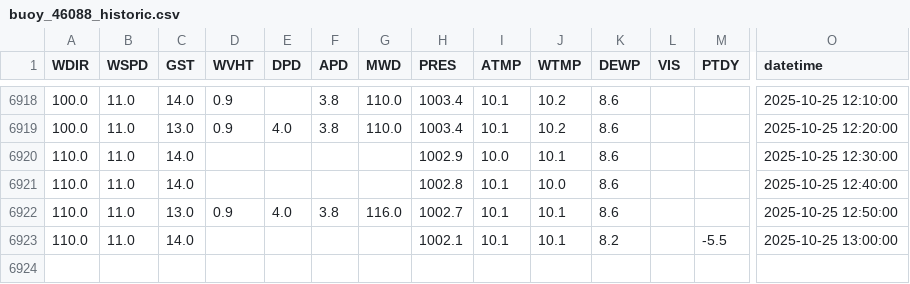
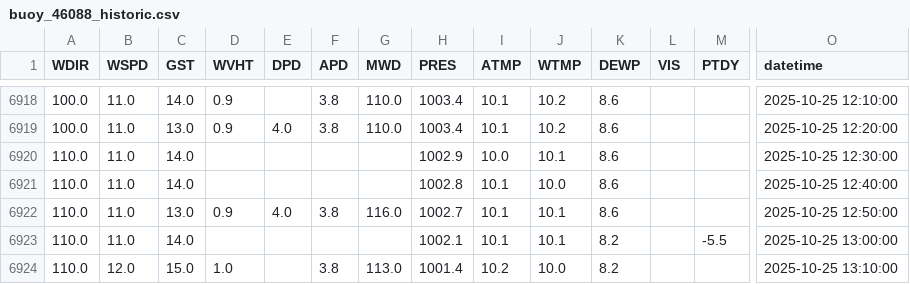
Before and after one commit to GavinScoville/Buoy-Proj, a CSV file: data/historic/buoy_46088_historic.csv, drawn as a sheet; only a part is shown, gaps mark what is left out; rows hold the shown columns only; the diff names each change by its address in the sheet, - before the commit and + after, or states it on an @@ line.

Commit message:
Auto-update buoy report [skip ci]

```diff
--- a/data/historic/buoy_46088_historic.csv
+++ b/data/historic/buoy_46088_historic.csv
+row 6924: 110.0 | 12.0 | 15.0 | 1.0 |  | 3.8 | 113.0 | 1001.4 | 10.2 | 10.0 | 8.2 |  |  | 2025-10-25 13:10:00
```
Also changed, not shown: data/historic/buoy_46087_historic.csv, data/processed/buoy_46087_processed.csv, 4 other files.
